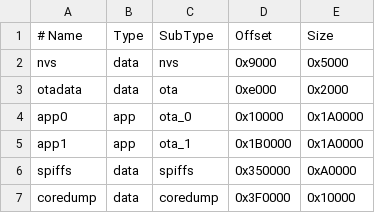
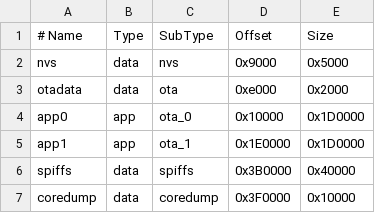
Before and after one commit to DeKinci/ledstrip, a CSV file: partitions_bigger_app.csv, drawn as a sheet.

```diff
--- a/partitions_bigger_app.csv
+++ b/partitions_bigger_app.csv
@@ -3,5 +3,5 @@ nvs,       data, nvs,     0x9000,    0x5000
 otadata,   data, ota,     0xe000,    0x2000
-app0,      app,  ota_0,   0x10000,   0x1A0000
-app1,      app,  ota_1,   0x1B0000,  0x1A0000
-spiffs,    data, spiffs,  0x350000,  0xA0000
+app0,      app,  ota_0,   0x10000,   0x1D0000
+app1,      app,  ota_1,   0x1E0000,  0x1D0000
+spiffs,    data, spiffs,  0x3B0000,  0x40000
 coredump,  data, coredump,0x3F0000,  0x10000
```
Also changed, not shown: 19 other files.
